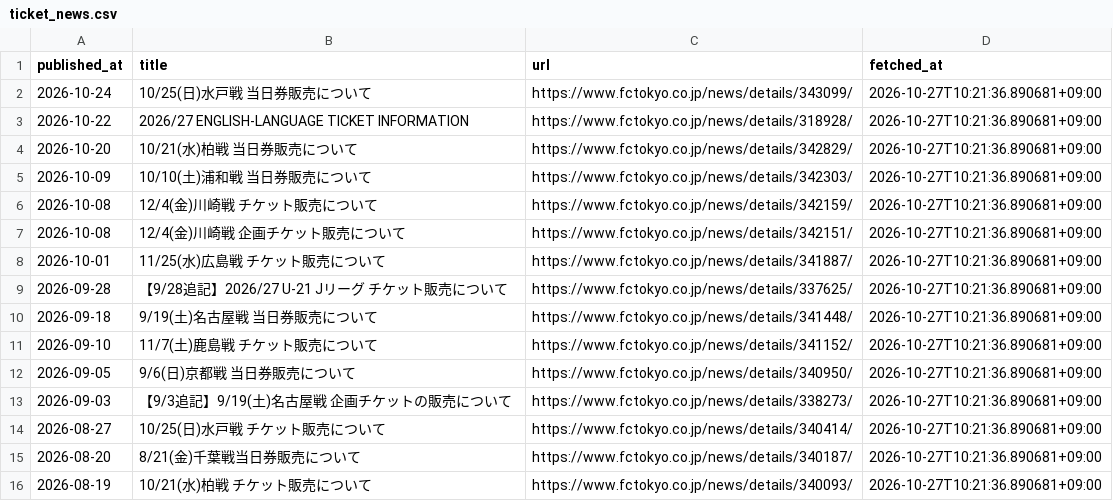
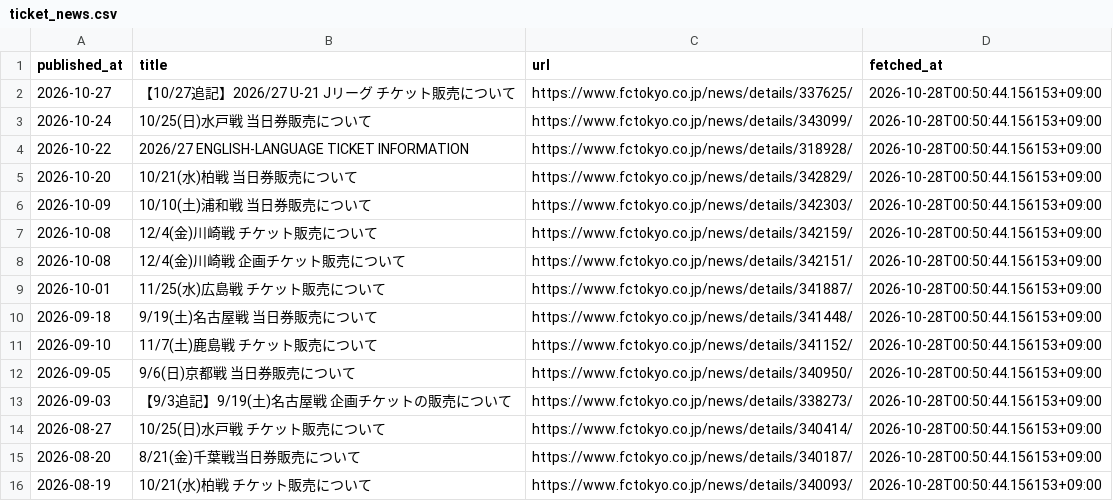
Before and after one commit to bizdocsupport/fctokyo-supporter-tools, a CSV file: data/ticket_news.csv, drawn as a sheet.

```diff
--- a/data/ticket_news.csv
+++ b/data/ticket_news.csv
@@ -1,16 +1,16 @@
 published_at,title,url,fetched_at
-2026-10-24,10/25(日)水戸戦 当日券販売について,https://www.fctokyo.co.jp/news/details/343099/,2026-10-27T10:21:36.890681+09:00
-2026-10-22,2026/27 ENGLISH-LANGUAGE TICKET INFORMATION,https://www.fctokyo.co.jp/news/details/318928/,2026-10-27T10:21:36.890681+09:00
-2026-10-20,10/21(水)柏戦 当日券販売について,https://www.fctokyo.co.jp/news/details/342829/,2026-10-27T10:21:36.890681+09:00
-2026-10-09,10/10(土)浦和戦 当日券販売について,https://www.fctokyo.co.jp/news/details/342303/,2026-10-27T10:21:36.890681+09:00
-2026-10-08,12/4(金)川崎戦 チケット販売について,https://www.fctokyo.co.jp/news/details/342159/,2026-10-27T10:21:36.890681+09:00
-2026-10-08,12/4(金)川崎戦 企画チケット販売について,https://www.fctokyo.co.jp/news/details/342151/,2026-10-27T10:21:36.890681+09:00
-2026-10-01,11/25(水)広島戦 チケット販売について,https://www.fctokyo.co.jp/news/details/341887/,2026-10-27T10:21:36.890681+09:00
-2026-09-28,【9/28追記】2026/27 U-21 Jリーグ チケット販売について,https://www.fctokyo.co.jp/news/details/337625/,2026-10-27T10:21:36.890681+09:00
-2026-09-18,9/19(土)名古屋戦 当日券販売について,https://www.fctokyo.co.jp/news/details/341448/,2026-10-27T10:21:36.890681+09:00
-2026-09-10,11/7(土)鹿島戦 チケット販売について,https://www.fctokyo.co.jp/news/details/341152/,2026-10-27T10:21:36.890681+09:00
-2026-09-05,9/6(日)京都戦 当日券販売について,https://www.fctokyo.co.jp/news/details/340950/,2026-10-27T10:21:36.890681+09:00
-2026-09-03,【9/3追記】9/19(土)名古屋戦 企画チケットの販売について,https://www.fctokyo.co.jp/news/details/338273/,2026-10-27T10:21:36.890681+09:00
-2026-08-27,10/25(日)水戸戦 チケット販売について,https://www.fctokyo.co.jp/news/details/340414/,2026-10-27T10:21:36.890681+09:00
-2026-08-20,8/21(金)千葉戦当日券販売について,https://www.fctokyo.co.jp/news/details/340187/,2026-10-27T10:21:36.890681+09:00
-2026-08-19,10/21(水)柏戦 チケット販売について,https://www.fctokyo.co.jp/news/details/340093/,2026-10-27T10:21:36.890681+09:00
+2026-10-27,【10/27追記】2026/27 U-21 Jリーグ チケット販売について,https://www.fctokyo.co.jp/news/details/337625/,2026-10-28T00:50:44.156153+09:00
+2026-10-24,10/25(日)水戸戦 当日券販売について,https://www.fctokyo.co.jp/news/details/343099/,2026-10-28T00:50:44.156153+09:00
+2026-10-22,2026/27 ENGLISH-LANGUAGE TICKET INFORMATION,https://www.fctokyo.co.jp/news/details/318928/,2026-10-28T00:50:44.156153+09:00
+2026-10-20,10/21(水)柏戦 当日券販売について,https://www.fctokyo.co.jp/news/details/342829/,2026-10-28T00:50:44.156153+09:00
+2026-10-09,10/10(土)浦和戦 当日券販売について,https://www.fctokyo.co.jp/news/details/342303/,2026-10-28T00:50:44.156153+09:00
+2026-10-08,12/4(金)川崎戦 チケット販売について,https://www.fctokyo.co.jp/news/details/342159/,2026-10-28T00:50:44.156153+09:00
+2026-10-08,12/4(金)川崎戦 企画チケット販売について,https://www.fctokyo.co.jp/news/details/342151/,2026-10-28T00:50:44.156153+09:00
+2026-10-01,11/25(水)広島戦 チケット販売について,https://www.fctokyo.co.jp/news/details/341887/,2026-10-28T00:50:44.156153+09:00
+2026-09-18,9/19(土)名古屋戦 当日券販売について,https://www.fctokyo.co.jp/news/details/341448/,2026-10-28T00:50:44.156153+09:00
+2026-09-10,11/7(土)鹿島戦 チケット販売について,https://www.fctokyo.co.jp/news/details/341152/,2026-10-28T00:50:44.156153+09:00
+2026-09-05,9/6(日)京都戦 当日券販売について,https://www.fctokyo.co.jp/news/details/340950/,2026-10-28T00:50:44.156153+09:00
+2026-09-03,【9/3追記】9/19(土)名古屋戦 企画チケットの販売について,https://www.fctokyo.co.jp/news/details/338273/,2026-10-28T00:50:44.156153+09:00
+2026-08-27,10/25(日)水戸戦 チケット販売について,https://www.fctokyo.co.jp/news/details/340414/,2026-10-28T00:50:44.156153+09:00
+2026-08-20,8/21(金)千葉戦当日券販売について,https://www.fctokyo.co.jp/news/details/340187/,2026-10-28T00:50:44.156153+09:00
+2026-08-19,10/21(水)柏戦 チケット販売について,https://www.fctokyo.co.jp/news/details/340093/,2026-10-28T00:50:44.156153+09:00
```
Also changed, not shown: data/matches.csv, 3 other files.
